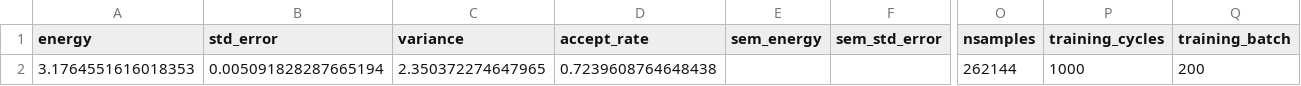
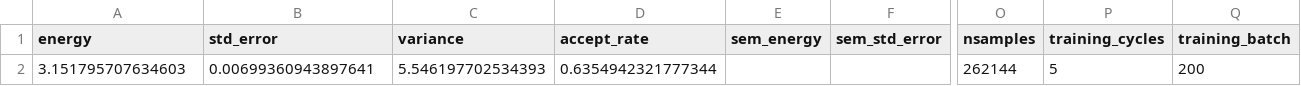
Before and after one commit to Daniel-Haas-B/NeuralQuantumState, a CSV file: data/vmc_playground.csv, drawn as a sheet; only a part is shown, gaps mark what is left out; the diff names each change by its address in the sheet, - before the commit and + after, or states it on an @@ line.

Commit message:
fixed batched lmh. VMC was wrong in main, hence why it it did not match

```diff
--- a/data/vmc_playground.csv
+++ b/data/vmc_playground.csv
-A2 (energy): 3.1764551616018353
+A2 (energy): 3.151795707634603
-B2 (std_error): 0.005091828287665194
+B2 (std_error): 0.00699360943897641
-C2 (variance): 2.350372274647965
+C2 (variance): 5.546197702534393
-D2 (accept_rate): 0.7239608764648438
+D2 (accept_rate): 0.6354942321777344
-P2 (training_cycles): 1000
+P2 (training_cycles): 5
```
Also changed, not shown: 1 other file.
